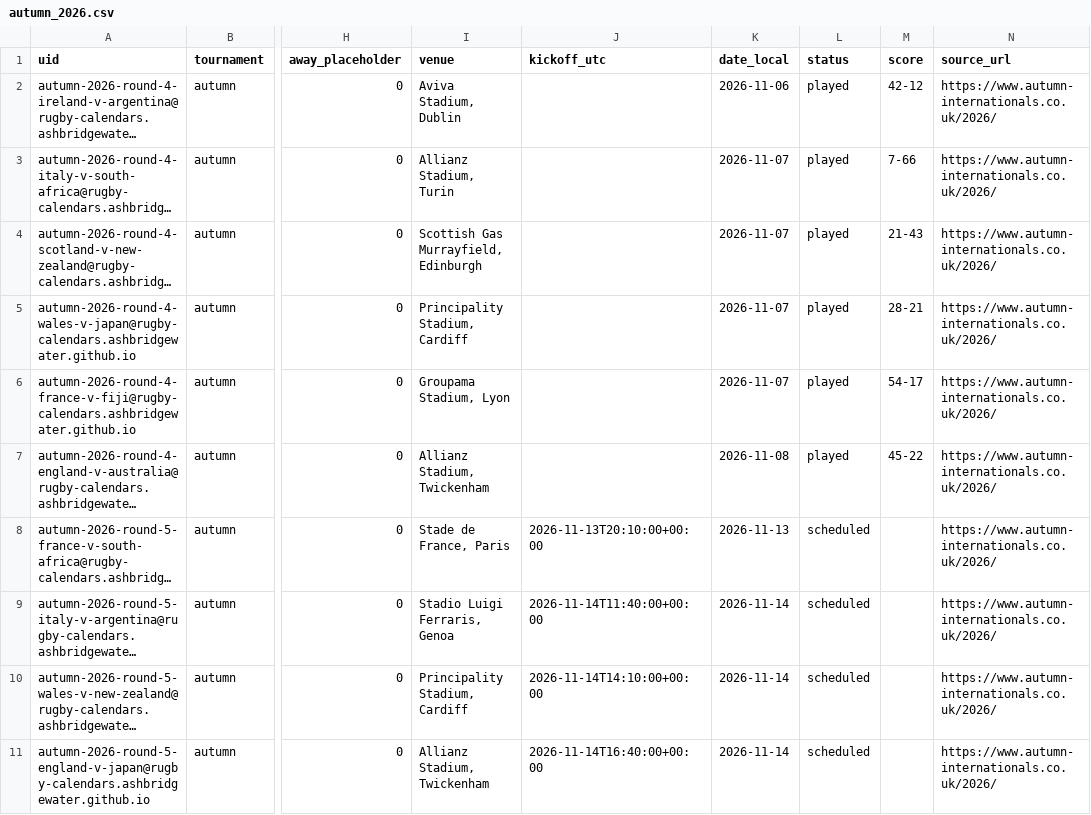
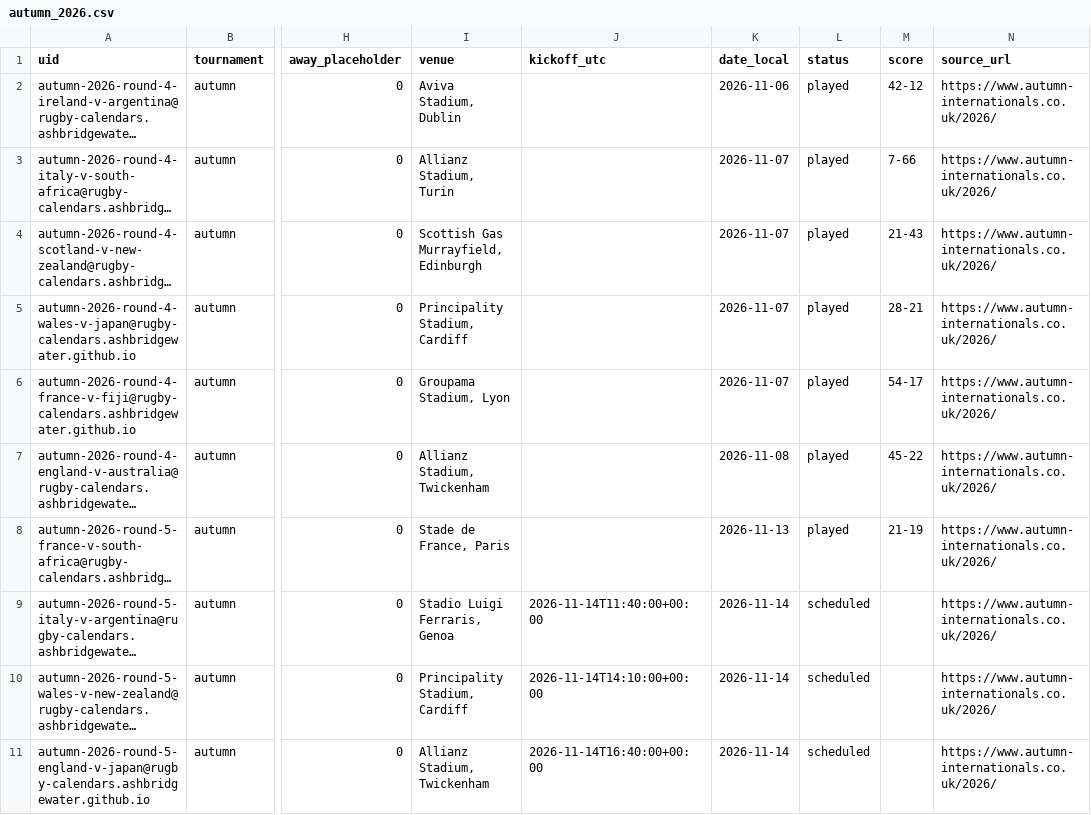
Before and after one commit to ashbridgewater/rugby-calendars, a CSV file: data/autumn_2026.csv, drawn as a sheet; only a part is shown, gaps mark what is left out; long unchanged cells end in …; the diff names each change by its address in the sheet, - before the commit and + after, or states it on an @@ line.

```diff
--- a/data/autumn_2026.csv
+++ b/data/autumn_2026.csv
-J8 (kickoff_utc): 2026-11-13T20:10:00+00:00
+J8 (kickoff_utc): (empty)
-L8 (status): scheduled
+L8 (status): played
-M8 (score): (empty)
+M8 (score): 21-19
```
Also changed, not shown: 3 other files.
